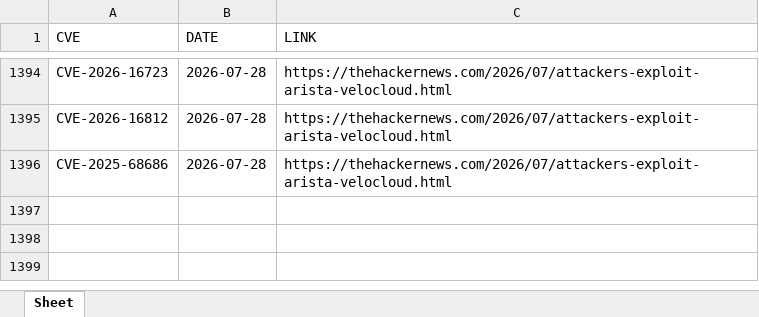
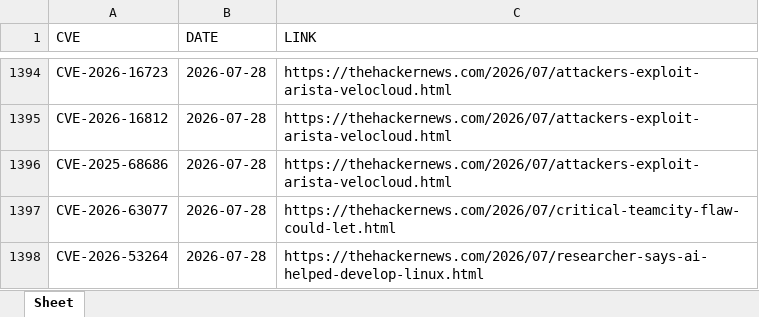
Before and after one commit to thanujbtech-lgtm/hackernews_cve, an Excel workbook: data.xlsx, sheet Sheet, drawn as a sheet; only a part is shown, gaps mark what is left out; values as stored, in another font and other column widths than the file's, no borders; the diff names each change by its address in the sheet, - before the commit and + after, or states it on an @@ line.

```diff
--- a/data.xlsx (sheet Sheet)
+++ b/data.xlsx (sheet Sheet)
+row 1397: CVE-2026-63077 | 2026-07-28 | https://thehackernews.com/2026/07/critical-teamcity-flaw-could-let.html
+row 1398: CVE-2026-53264 | 2026-07-28 | https://thehackernews.com/2026/07/researcher-says-ai-helped-develop-linux.html
```
